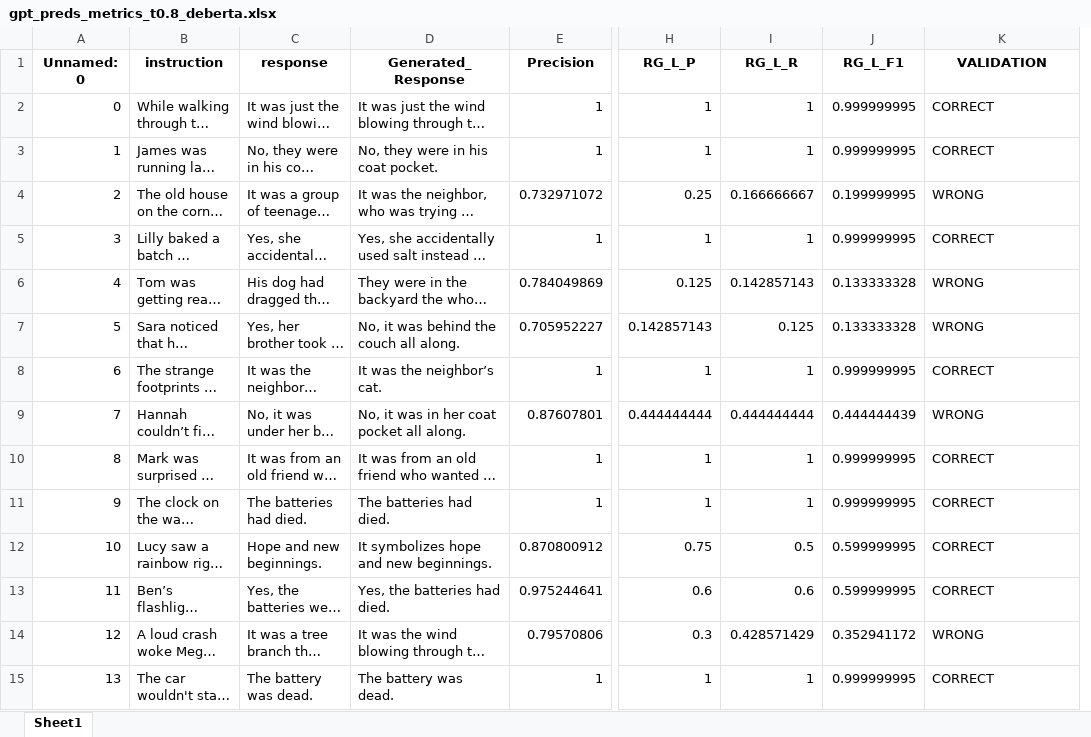
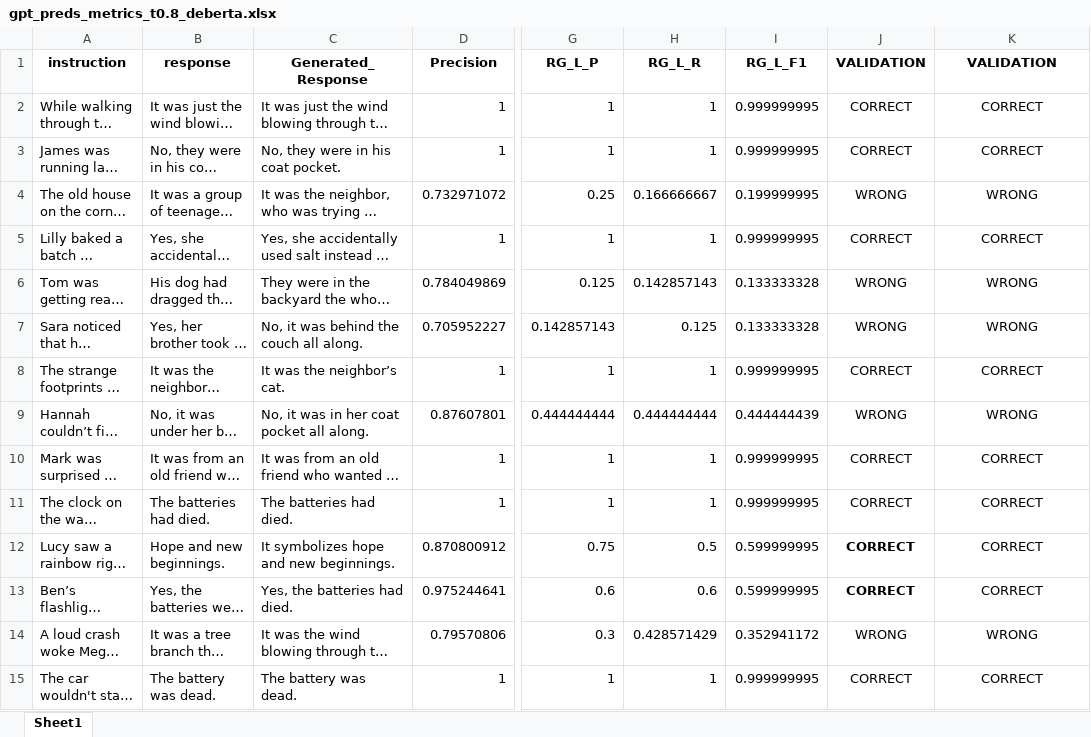
Before and after one commit to cfabiolongo/elicit-meta-llm, an Excel workbook: dataset/gpt_preds_metrics_t0.8_deberta.xlsx, sheet Sheet1, drawn as a sheet; only a part is shown, gaps mark what is left out; long unchanged cells end in …; values as stored, in another font and other column widths than the file's, no borders; removed rows and columns are numbered as before the commit, all else as after; the diff covers the shown part only; the diff names each change by its address in the sheet, - before the commit and + after, or states it on an @@ line.

```diff
--- a/dataset/gpt_preds_metrics_t0.8_deberta.xlsx (sheet Sheet1)
+++ b/dataset/gpt_preds_metrics_t0.8_deberta.xlsx (sheet Sheet1)
-column A (Unnamed: 0), rows 2-15: 0 | 1 | 2 | 3 | 4 | 5 | 6 | 7 | 8 | 9 | 10 | 11 | 12 | 13
+column J (VALIDATION), rows 2-15: CORRECT | CORRECT | WRONG | CORRECT | WRONG | WRONG | CORRECT | WRONG | CORRECT | CORRECT | CORRECT | CORRECT | WRONG | CORRECT
-K2:K15 alignment: left
+K2:K15 alignment: center
```
Also changed, not shown: 3 edited cells and cell formats elsewhere in this sheet, dataset/dolly_preds_metrics_t0.1_deberta.xlsx, dataset/dolly_preds_metrics_t0.6_deberta.xlsx, 7 other files.
